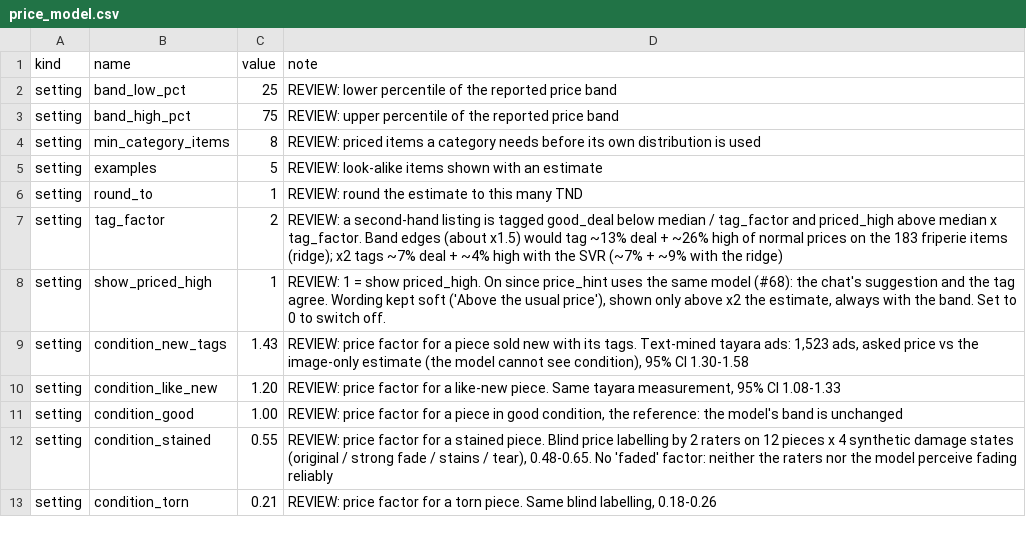
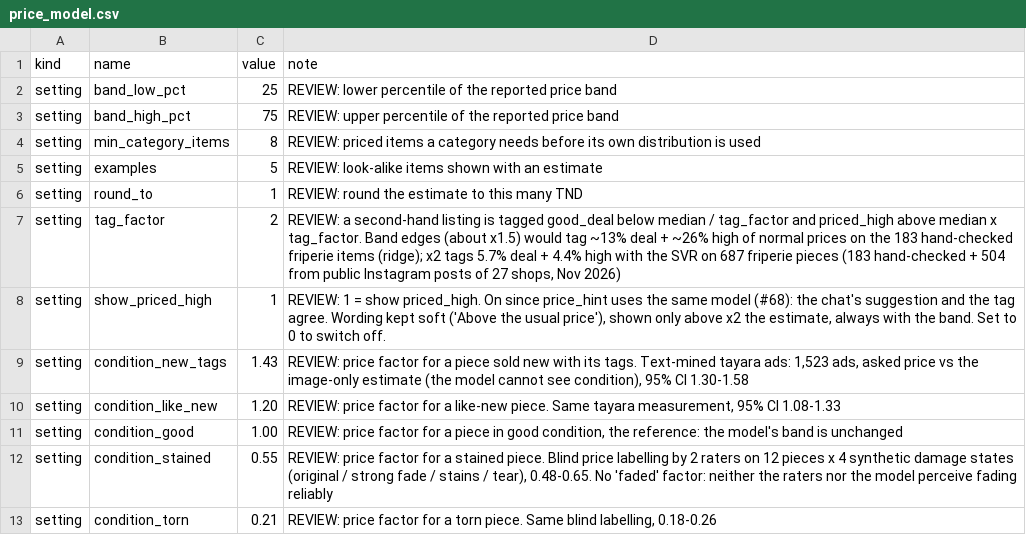
Before and after one commit to mohamedaziz-ouertatani/DressMe, a CSV file: mappings/price_model.csv, drawn as a sheet.

Commit message:
Train the price model on 504 more friperie pieces (optional extra data file) (#77)

```diff
--- a/mappings/price_model.csv
+++ b/mappings/price_model.csv
@@ -6,3 +6,3 @@ setting,examples,5,REVIEW: look-alike items shown with an estimate
 setting,round_to,1,REVIEW: round the estimate to this many TND
-setting,tag_factor,2,"REVIEW: a second-hand listing is tagged good_deal below median / tag_factor and priced_high above median x tag_factor. Band edges (about x1.5) would tag ~13% deal + ~26% high of normal prices on the 183 friperie items (ridge); x2 tags ~7% deal + ~4% high with the SVR (~7% + ~9% with the ridge)"
+setting,tag_factor,2,"REVIEW: a second-hand listing is tagged good_deal below median / tag_factor and priced_high above median x tag_factor. Band edges (about x1.5) would tag ~13% deal + ~26% high of normal prices on the 183 hand-checked friperie items (ridge); x2 tags 5.7% deal + 4.4% high with the SVR on 687 friperie pieces (183 hand-checked + 504 from public Instagram posts of 27 shops, Nov 2026)"
 setting,show_priced_high,1,"REVIEW: 1 = show priced_high. On since price_hint uses the same model (#68): the chat's suggestion and the tag agree. Wording kept soft ('Above the usual price'), shown only above x2 the estimate, always with the band. Set to 0 to switch off."
```
Also changed, not shown: 2 other files.
